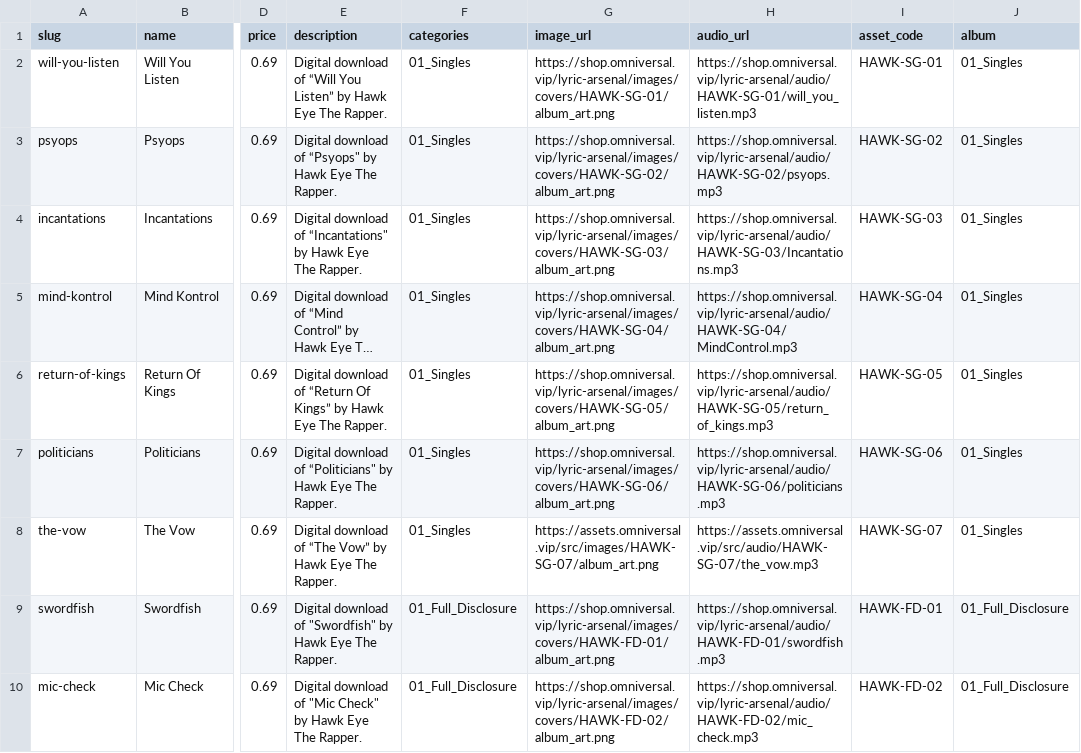
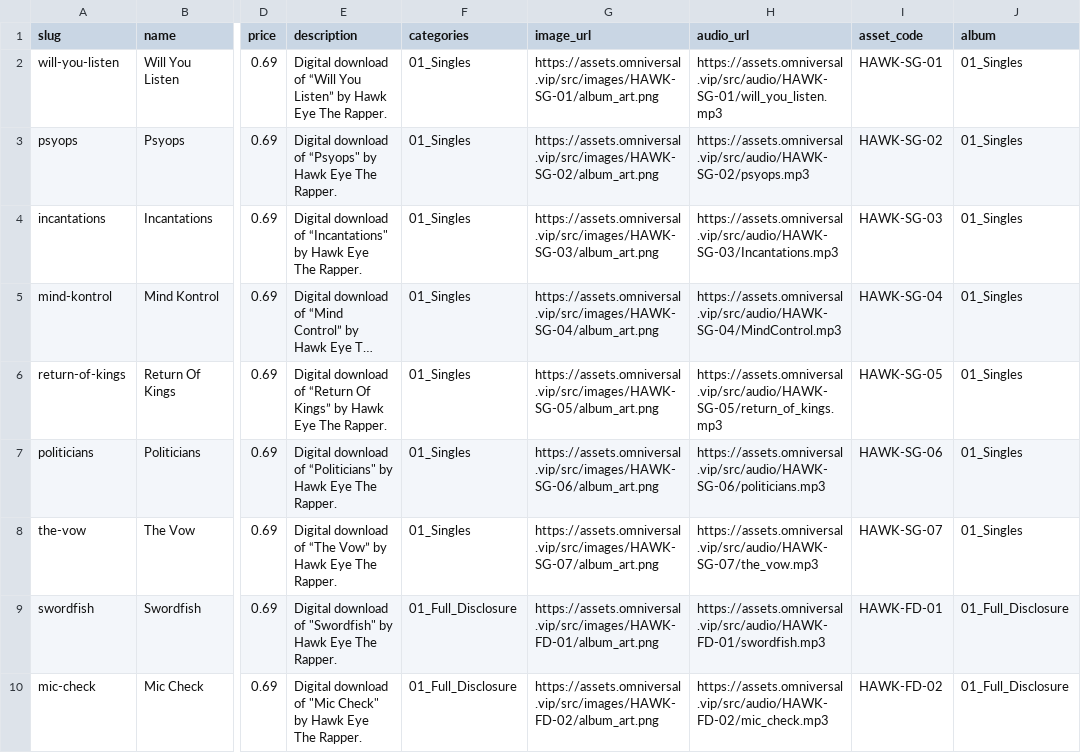
Before and after one commit to HawkEyeTheRapper/reincarnated-store-nextjs, a CSV file: utils/products.csv, drawn as a sheet; only a part is shown, gaps mark what is left out; long unchanged cells end in …; the diff covers the shown part only; the diff names each change by its address in the sheet, - before the commit and + after, or states it on an @@ line.

Commit message:
[codex] Update store asset hosts to assets.omniversal.vip

```diff
--- a/utils/products.csv
+++ b/utils/products.csv
-G2 (image_url): https://shop.omniversal.vip/lyric-arsenal/images/covers/HAWK-SG-01/album_art.png
+G2 (image_url): https://assets.omniversal.vip/src/images/HAWK-SG-01/album_art.png
-H2 (audio_url): https://shop.omniversal.vip/lyric-arsenal/audio/HAWK-SG-01/will_you_listen.mp3
+H2 (audio_url): https://assets.omniversal.vip/src/audio/HAWK-SG-01/will_you_listen.mp3
-G3 (image_url): https://shop.omniversal.vip/lyric-arsenal/images/covers/HAWK-SG-02/album_art.png
+G3 (image_url): https://assets.omniversal.vip/src/images/HAWK-SG-02/album_art.png
-H3 (audio_url): https://shop.omniversal.vip/lyric-arsenal/audio/HAWK-SG-02/psyops.mp3
+H3 (audio_url): https://assets.omniversal.vip/src/audio/HAWK-SG-02/psyops.mp3
-G4 (image_url): https://shop.omniversal.vip/lyric-arsenal/images/covers/HAWK-SG-03/album_art.png
+G4 (image_url): https://assets.omniversal.vip/src/images/HAWK-SG-03/album_art.png
-H4 (audio_url): https://shop.omniversal.vip/lyric-arsenal/audio/HAWK-SG-03/Incantations.mp3
+H4 (audio_url): https://assets.omniversal.vip/src/audio/HAWK-SG-03/Incantations.mp3
-G5 (image_url): https://shop.omniversal.vip/lyric-arsenal/images/covers/HAWK-SG-04/album_art.png
+G5 (image_url): https://assets.omniversal.vip/src/images/HAWK-SG-04/album_art.png
-H5 (audio_url): https://shop.omniversal.vip/lyric-arsenal/audio/HAWK-SG-04/MindControl.mp3
+H5 (audio_url): https://assets.omniversal.vip/src/audio/HAWK-SG-04/MindControl.mp3
-G6 (image_url): https://shop.omniversal.vip/lyric-arsenal/images/covers/HAWK-SG-05/album_art.png
+G6 (image_url): https://assets.omniversal.vip/src/images/HAWK-SG-05/album_art.png
-H6 (audio_url): https://shop.omniversal.vip/lyric-arsenal/audio/HAWK-SG-05/return_of_kings.mp3
+H6 (audio_url): https://assets.omniversal.vip/src/audio/HAWK-SG-05/return_of_kings.mp3
-G7 (image_url): https://shop.omniversal.vip/lyric-arsenal/images/covers/HAWK-SG-06/album_art.png
+G7 (image_url): https://assets.omniversal.vip/src/images/HAWK-SG-06/album_art.png
-H7 (audio_url): https://shop.omniversal.vip/lyric-arsenal/audio/HAWK-SG-06/politicians.mp3
+H7 (audio_url): https://assets.omniversal.vip/src/audio/HAWK-SG-06/politicians.mp3
-G9 (image_url): https://shop.omniversal.vip/lyric-arsenal/images/covers/HAWK-FD-01/album_art.png
+G9 (image_url): https://assets.omniversal.vip/src/images/HAWK-FD-01/album_art.png
-H9 (audio_url): https://shop.omniversal.vip/lyric-arsenal/audio/HAWK-FD-01/swordfish.mp3
+H9 (audio_url): https://assets.omniversal.vip/src/audio/HAWK-FD-01/swordfish.mp3
-G10 (image_url): https://shop.omniversal.vip/lyric-arsenal/images/covers/HAWK-FD-02/album_art.png
+G10 (image_url): https://assets.omniversal.vip/src/images/HAWK-FD-02/album_art.png
-H10 (audio_url): https://shop.omniversal.vip/lyric-arsenal/audio/HAWK-FD-02/mic_check.mp3
+H10 (audio_url): https://assets.omniversal.vip/src/audio/HAWK-FD-02/mic_check.mp3
```
Also changed, not shown: 118 edited cells elsewhere in this file, utils/master_album_cd_feed.csv, 1 other file.
